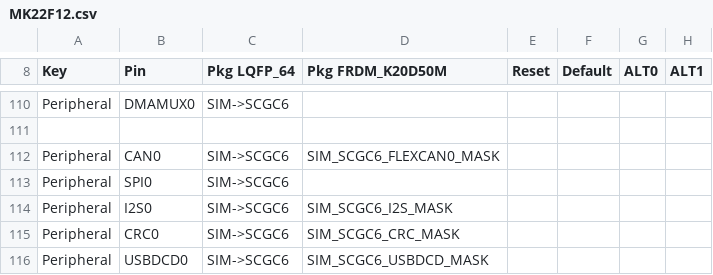
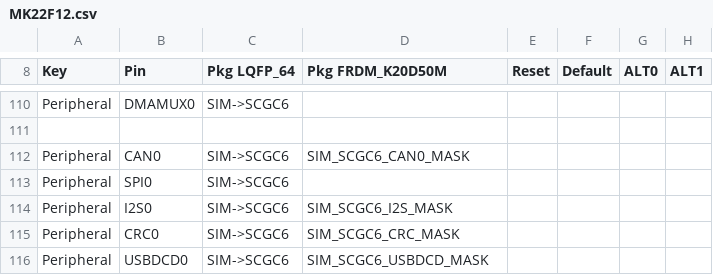
Before and after one commit to podonoghue/usbdm-eclipse-plugins, a CSV file: net.sourceforge.usbdm.deviceEditor/data/MK22F12.csv, drawn as a sheet; only a part is shown, gaps mark what is left out; the diff names each change by its address in the sheet, - before the commit and + after, or states it on an @@ line.

```diff
--- a/net.sourceforge.usbdm.deviceEditor/data/MK22F12.csv
+++ b/net.sourceforge.usbdm.deviceEditor/data/MK22F12.csv
-D112 (Pkg FRDM_K20D50M): SIM_SCGC6_FLEXCAN0_MASK
+D112 (Pkg FRDM_K20D50M): SIM_SCGC6_CAN0_MASK
```
Also changed, not shown: net.sourceforge.usbdm.deviceEditor/data/MK66F18.csv, 7 other files.
